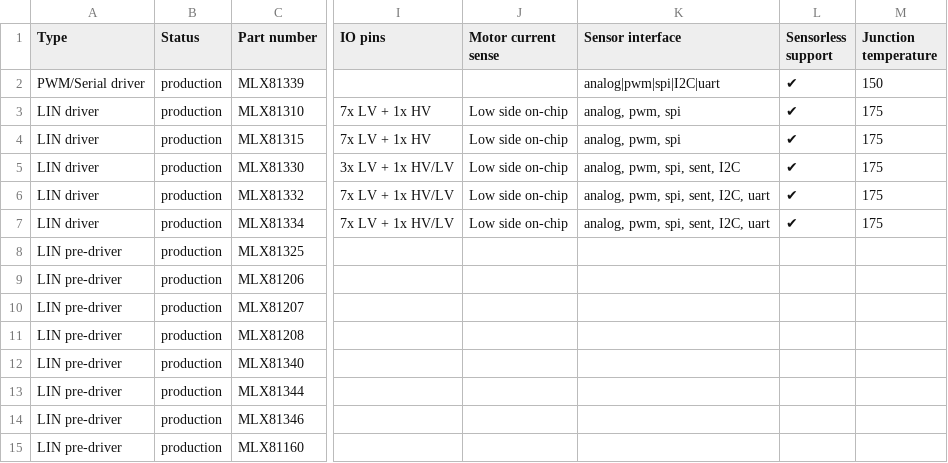
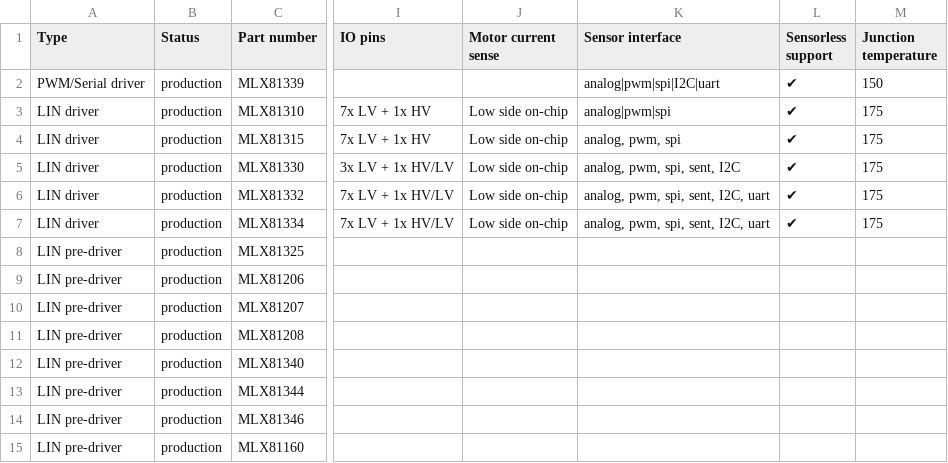
Before and after one commit to MelexisBC/Wizard--Embedded-Motor-Driver-ICs-Data, a CSV file: Embedded-Motor-Driver-ICs-Wizard-Data.csv, drawn as a sheet; only a part is shown, gaps mark what is left out; the diff names each change by its address in the sheet, - before the commit and + after, or states it on an @@ line.

Commit message:
Wizard - Embedded motor driver ICs - Google sheet updated

```diff
--- a/Embedded-Motor-Driver-ICs-Wizard-Data.csv
+++ b/Embedded-Motor-Driver-ICs-Wizard-Data.csv
-K3 (Sensor interface): analog, pwm, spi
+K3 (Sensor interface): analog|pwm|spi
```
